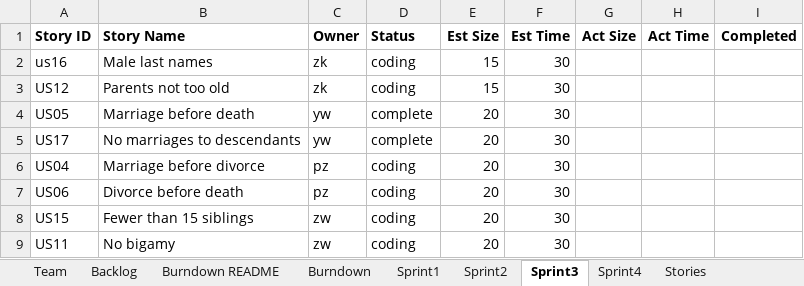
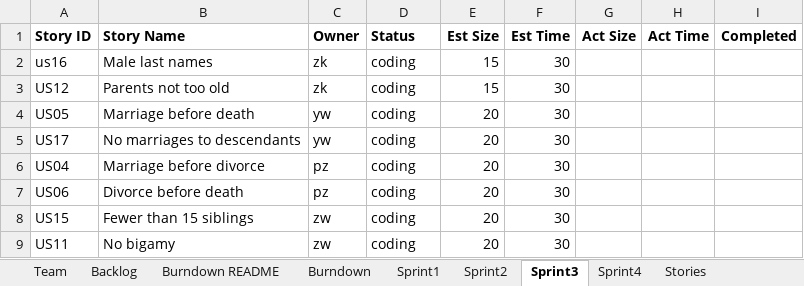
Before and after one commit to CS-555-2022/CS555, an Excel workbook: sprint3/Team4Report.xlsx, sheet Sprint3, drawn as a sheet; values as stored, in another font and other column widths than the file's, no borders; the diff names each change by its address in the sheet, - before the commit and + after, or states it on an @@ line.

```diff
--- a/sprint3/Team4Report.xlsx (sheet Sprint3)
+++ b/sprint3/Team4Report.xlsx (sheet Sprint3)
-D4:D5 (Status): complete
+D4:D5 (Status): coding
```
Also changed, not shown: sheet Burndown README, sheet Burndown, sprint4/Team4Report.xlsx, 2 other files.
